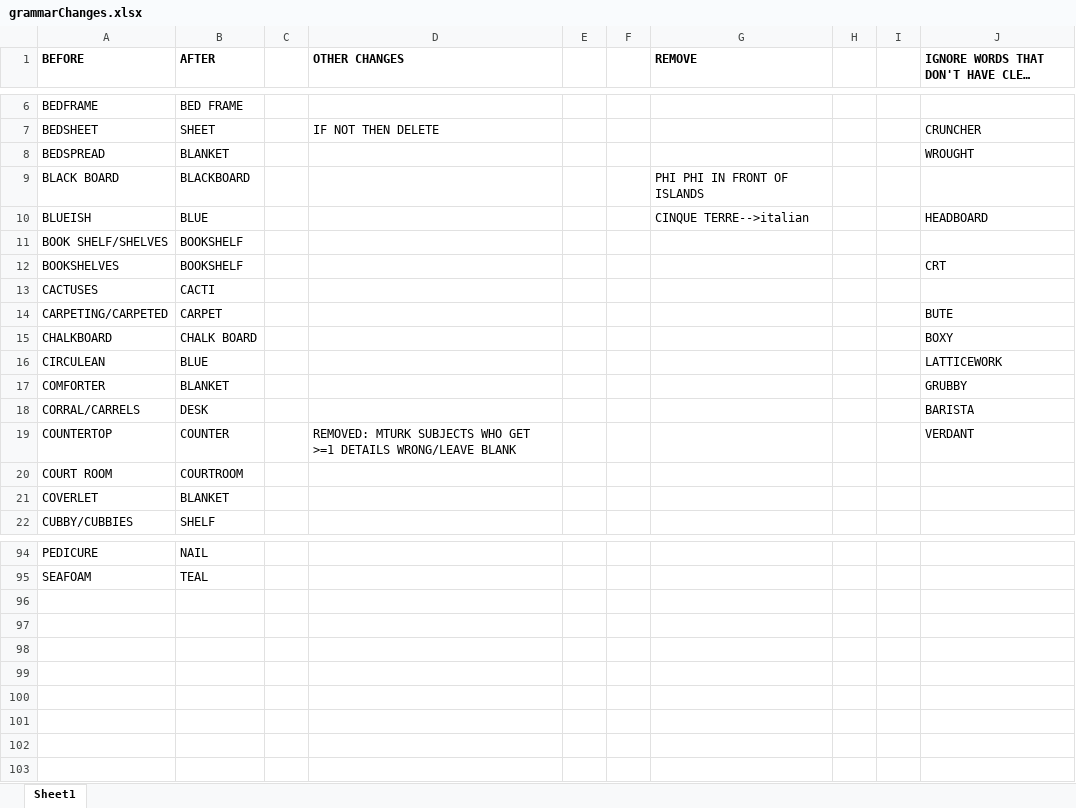
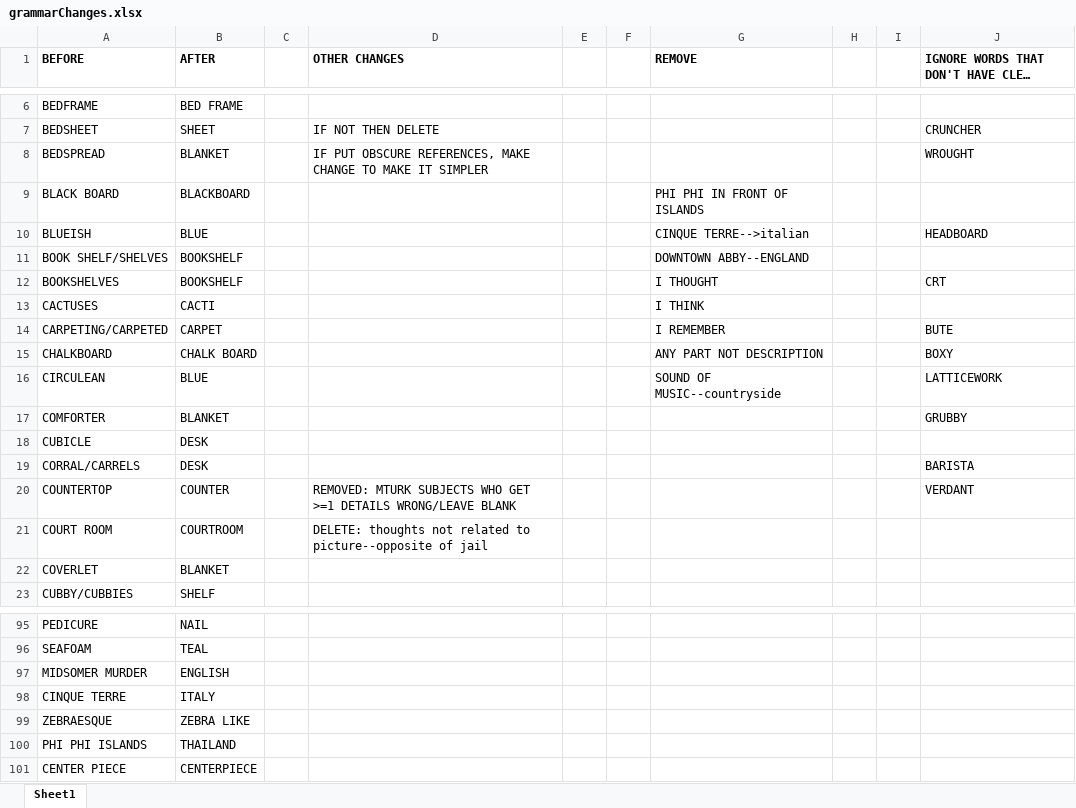
Before and after one commit to amennen/motStudy05, an Excel workbook: mturk/grammarChanges.xlsx, sheet Sheet1, drawn as a sheet; only a part is shown, gaps mark what is left out; long unchanged cells end in …; values as stored, in another font and other column widths than the file's, no borders; addresses are those after the commit; the diff names each change by its address in the sheet, - before the commit and + after, or states it on an @@ line.

```diff
--- a/mturk/grammarChanges.xlsx (sheet Sheet1)
+++ b/mturk/grammarChanges.xlsx (sheet Sheet1)
-D8 (OTHER CHANGES): (empty)
+D8 (OTHER CHANGES): IF PUT OBSCURE REFERENCES, MAKE CHANGE TO MAKE IT SIMPLER
-G11 (REMOVE): (empty)
+G11 (REMOVE): DOWNTOWN ABBY--ENGLAND
-G12 (REMOVE): (empty)
+G12 (REMOVE): I THOUGHT
-G13 (REMOVE): (empty)
+G13 (REMOVE): I THINK
-G14 (REMOVE): (empty)
+G14 (REMOVE): I REMEMBER
-G15 (REMOVE): (empty)
+G15 (REMOVE): ANY PART NOT DESCRIPTION
-G16 (REMOVE): (empty)
+G16 (REMOVE): SOUND OF MUSIC--countryside
+row 18: CUBICLE | DESK
-D21 (OTHER CHANGES): (empty)
+D21 (OTHER CHANGES): DELETE: thoughts not related to picture--opposite of jail
+row 97: MIDSOMER MURDER | ENGLISH
+row 98: CINQUE TERRE | ITALY
+row 99: ZEBRAESQUE | ZEBRA LIKE
+row 100: PHI PHI ISLANDS | THAILAND
+row 101: CENTER PIECE | CENTERPIECE
```
Also changed, not shown: 6 other files.
